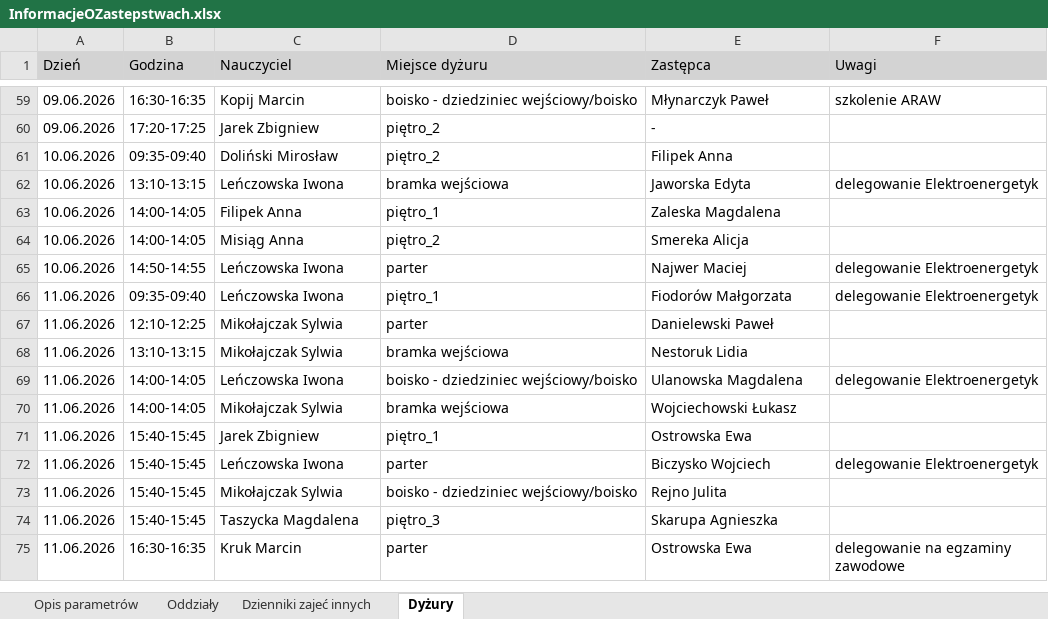
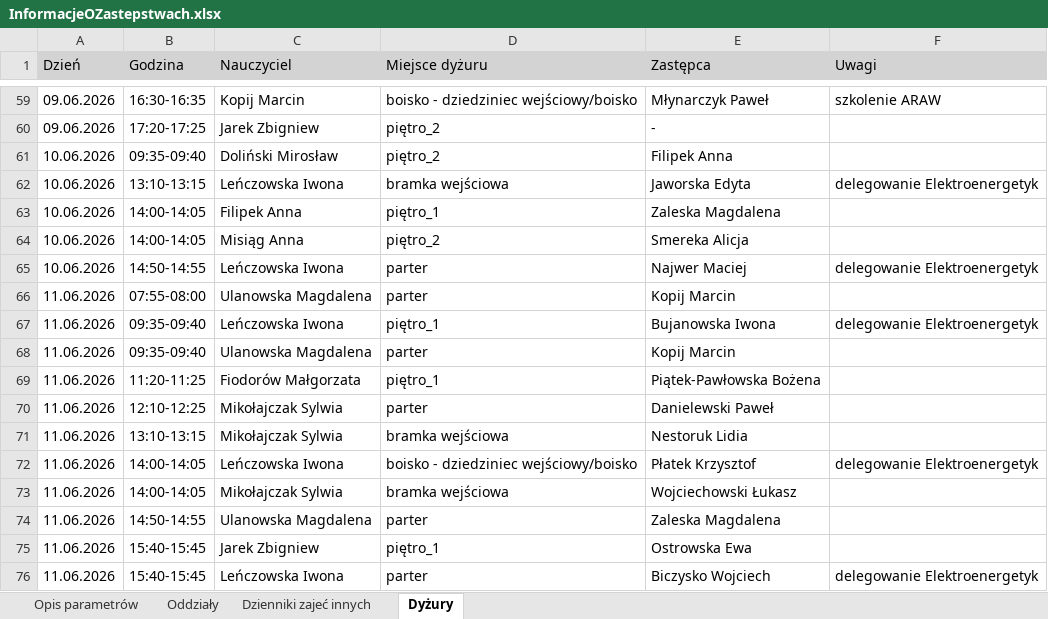
Before and after one commit to adeodatus11/zastepstwa, an Excel workbook: InformacjeOZastepstwach.xlsx, sheet Dyżury, drawn as a sheet; only a part is shown, gaps mark what is left out; the shorter side is filled out with more unchanged rows; values as stored, in another font and other column widths than the file's, no borders; addresses are those after the commit; the diff names each change by its address in the sheet, - before the commit and + after, or states it on an @@ line.

```diff
--- a/InformacjeOZastepstwach.xlsx (sheet Dyżury)
+++ b/InformacjeOZastepstwach.xlsx (sheet Dyżury)
+row 66: 11.06.2026 | 07:55-08:00 | Ulanowska Magdalena | parter | Kopij Marcin
-E67 (Zastępca): Fiodorów Małgorzata
+E67 (Zastępca): Bujanowska Iwona
+row 68: 11.06.2026 | 09:35-09:40 | Ulanowska Magdalena | parter | Kopij Marcin
+row 69: 11.06.2026 | 11:20-11:25 | Fiodorów Małgorzata | piętro_1 | Piątek-Pawłowska Bożena
-E72 (Zastępca): Ulanowska Magdalena
+E72 (Zastępca): Płatek Krzysztof
+row 74: 11.06.2026 | 14:50-14:55 | Ulanowska Magdalena | parter | Zaleska Magdalena
```
Also changed, not shown: sheet Oddziały, sheet Dzienniki zajeć innych, InformacjeOPrzeniesieniach (1).xlsx.
